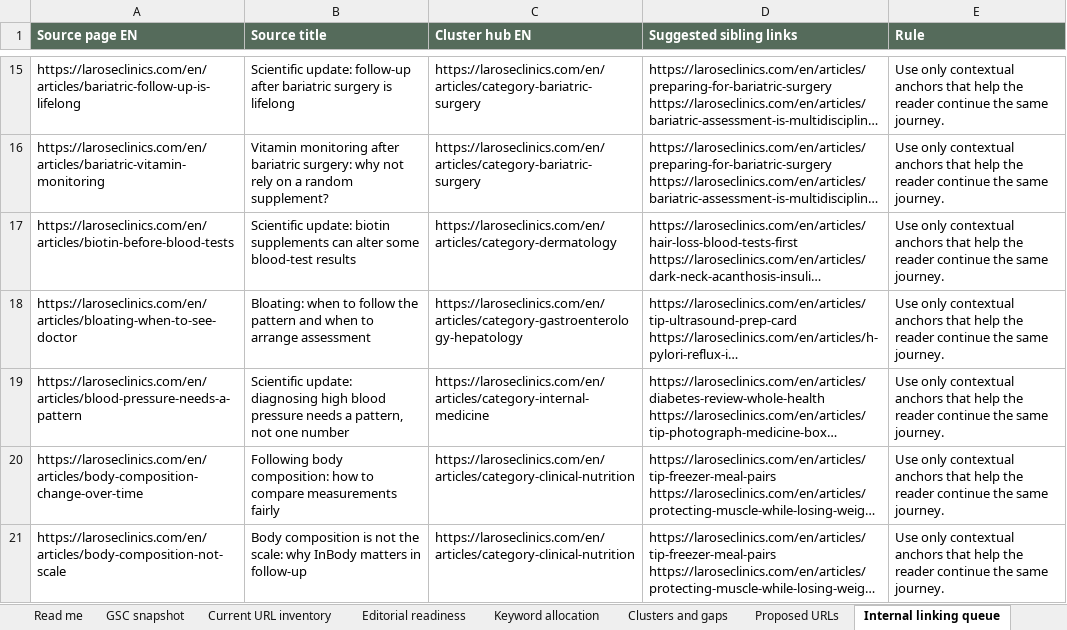
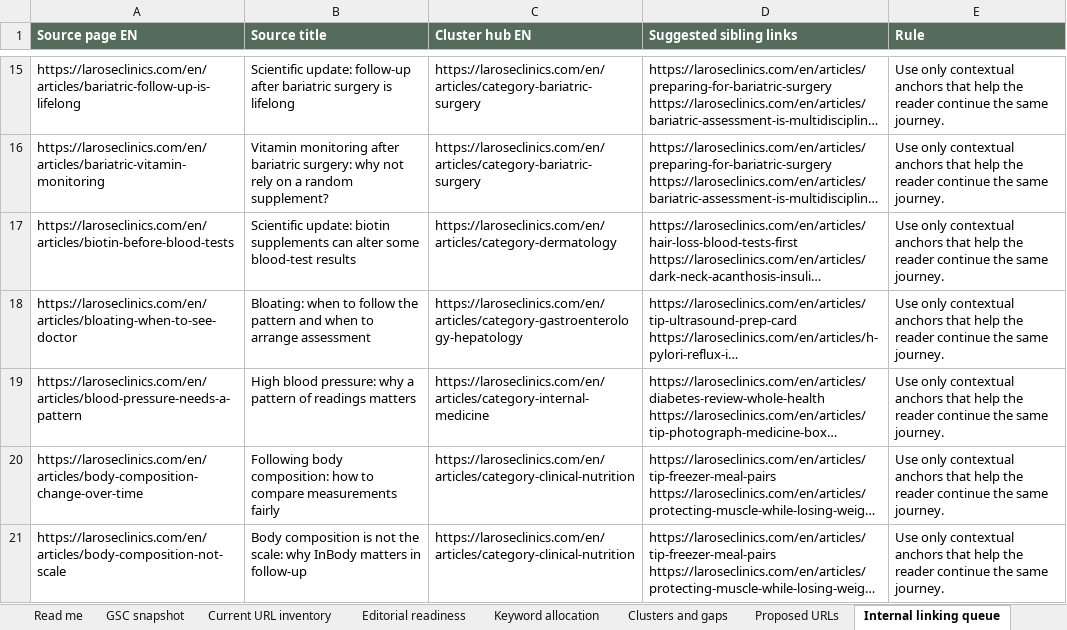
Before and after one commit to larosewellnesshub0-a11y/larose-site, an Excel workbook: _project/SEO-CONTENT-CLUSTER-PLAN-2026-09-17.xlsx, sheet Internal linking queue, drawn as a sheet; only a part is shown, gaps mark what is left out; long unchanged cells end in …; values as stored, in another font and other column widths than the file's, no borders; the diff names each change by its address in the sheet, - before the commit and + after, or states it on an @@ line.

```diff
--- a/_project/SEO-CONTENT-CLUSTER-PLAN-2026-09-17.xlsx (sheet Internal linking queue)
+++ b/_project/SEO-CONTENT-CLUSTER-PLAN-2026-09-17.xlsx (sheet Internal linking queue)
-B19 (Source title): Scientific update: diagnosing high blood pressure needs a pattern, not one number
+B19 (Source title): High blood pressure: why a pattern of readings matters
```
Also changed, not shown: sheet Current URL inventory, sheet Editorial readiness, 7 other files.
